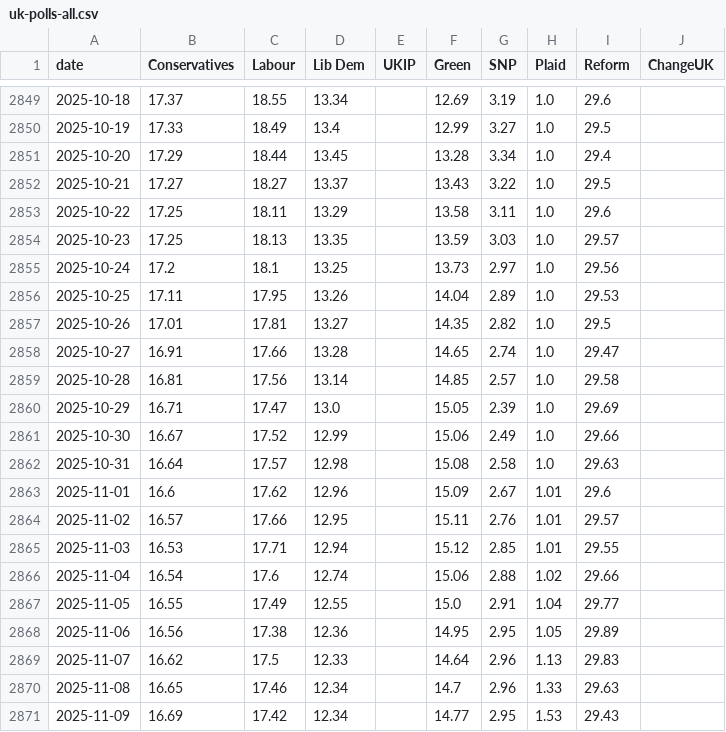
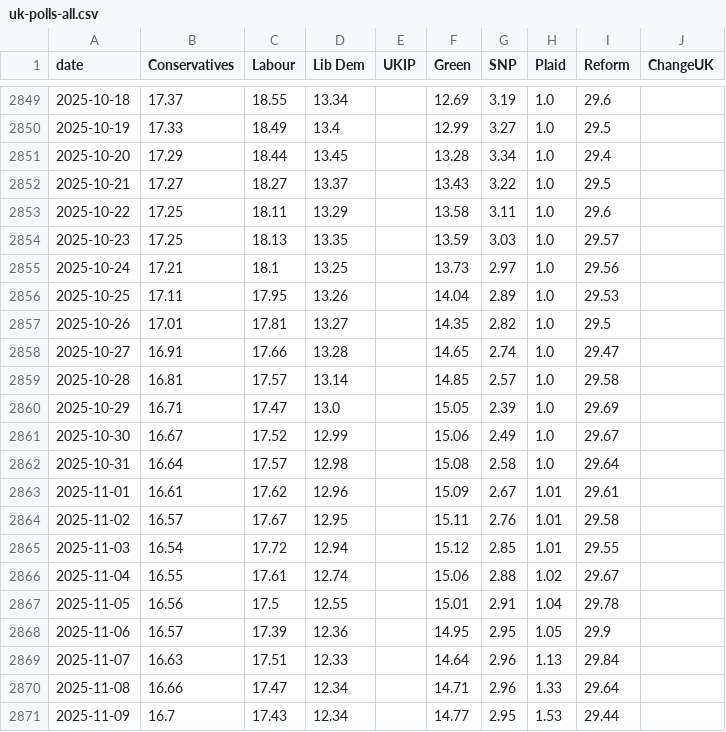
Before and after one commit to scottbar/polls, a CSV file: uk-polls-all.csv, drawn as a sheet; only a part is shown, gaps mark what is left out; the diff covers the shown part only.

```diff
--- a/uk-polls-all.csv
+++ b/uk-polls-all.csv
@@ -2854,3 +2854,3 @@ date,Conservatives,Labour,Lib Dem,UKIP,Green,SNP,Plaid,Reform,ChangeUK
 2025-10-23,17.25,18.13,13.35,,13.59,3.03,1.0,29.57,
-2025-10-24,17.2,18.1,13.25,,13.73,2.97,1.0,29.56,
+2025-10-24,17.21,18.1,13.25,,13.73,2.97,1.0,29.56,
 2025-10-25,17.11,17.95,13.26,,14.04,2.89,1.0,29.53,
@@ -2858,14 +2858,14 @@ date,Conservatives,Labour,Lib Dem,UKIP,Green,SNP,Plaid,Reform,ChangeUK
 2025-10-27,16.91,17.66,13.28,,14.65,2.74,1.0,29.47,
-2025-10-28,16.81,17.56,13.14,,14.85,2.57,1.0,29.58,
+2025-10-28,16.81,17.57,13.14,,14.85,2.57,1.0,29.58,
 2025-10-29,16.71,17.47,13.0,,15.05,2.39,1.0,29.69,
-2025-10-30,16.67,17.52,12.99,,15.06,2.49,1.0,29.66,
-2025-10-31,16.64,17.57,12.98,,15.08,2.58,1.0,29.63,
-2025-11-01,16.6,17.62,12.96,,15.09,2.67,1.01,29.6,
-2025-11-02,16.57,17.66,12.95,,15.11,2.76,1.01,29.57,
-2025-11-03,16.53,17.71,12.94,,15.12,2.85,1.01,29.55,
-2025-11-04,16.54,17.6,12.74,,15.06,2.88,1.02,29.66,
-2025-11-05,16.55,17.49,12.55,,15.0,2.91,1.04,29.77,
-2025-11-06,16.56,17.38,12.36,,14.95,2.95,1.05,29.89,
-2025-11-07,16.62,17.5,12.33,,14.64,2.96,1.13,29.83,
-2025-11-08,16.65,17.46,12.34,,14.7,2.96,1.33,29.63,
-2025-11-09,16.69,17.42,12.34,,14.77,2.95,1.53,29.43,
+2025-10-30,16.67,17.52,12.99,,15.06,2.49,1.0,29.67,
+2025-10-31,16.64,17.57,12.98,,15.08,2.58,1.0,29.64,
+2025-11-01,16.61,17.62,12.96,,15.09,2.67,1.01,29.61,
+2025-11-02,16.57,17.67,12.95,,15.11,2.76,1.01,29.58,
+2025-11-03,16.54,17.72,12.94,,15.12,2.85,1.01,29.55,
+2025-11-04,16.55,17.61,12.74,,15.06,2.88,1.02,29.67,
+2025-11-05,16.56,17.5,12.55,,15.01,2.91,1.04,29.78,
+2025-11-06,16.57,17.39,12.36,,14.95,2.95,1.05,29.9,
+2025-11-07,16.63,17.51,12.33,,14.64,2.96,1.13,29.84,
+2025-11-08,16.66,17.47,12.34,,14.71,2.96,1.33,29.64,
+2025-11-09,16.7,17.43,12.34,,14.77,2.95,1.53,29.44,
```
Also changed, not shown: 7 added rows and 109 edited cells elsewhere in this file, approval-rating-UK.csv, uk-polls.csv.
